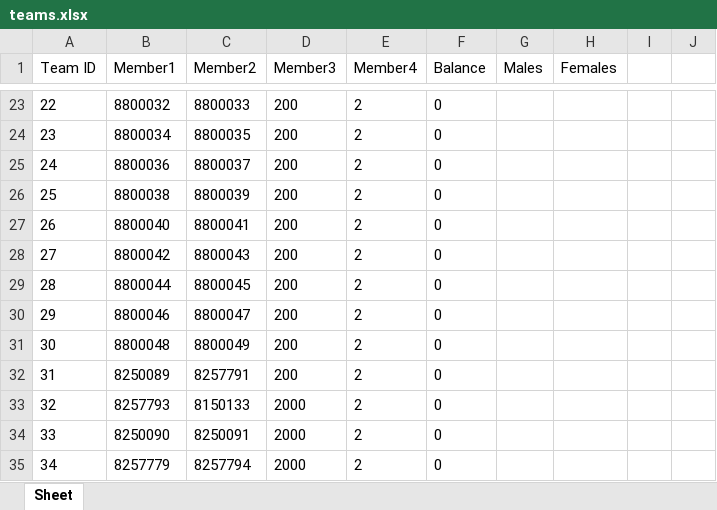
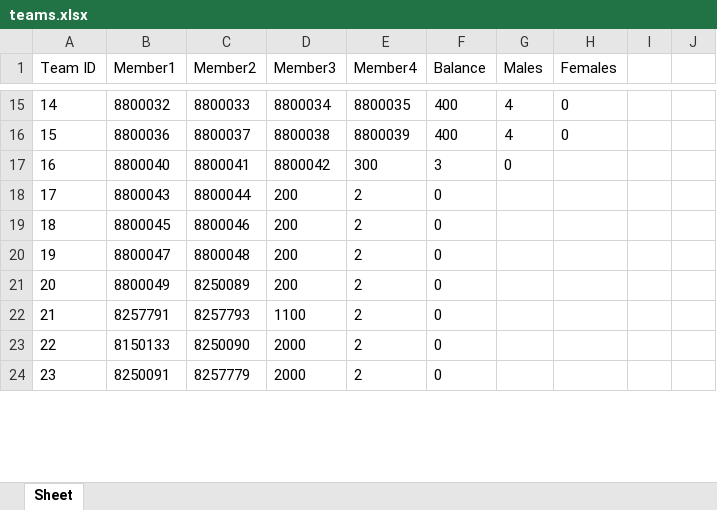
Before and after one commit to SosiMetallinos/auebcode, an Excel workbook: teams.xlsx, sheet Sheet, drawn as a sheet; only a part is shown, gaps mark what is left out; values as stored, in another font and other column widths than the file's, no borders; removed rows and columns are numbered as before the commit, all else as after; the diff covers the shown part only; the diff names each change by its address in the sheet, - before the commit and + after, or states it on an @@ line.

Commit message:
Update teams.xlsx

```diff
--- a/teams.xlsx (sheet Sheet)
+++ b/teams.xlsx (sheet Sheet)
@@ column A (Team ID) renumbered between rows 10 and 28 @@
-D15 (Member3): 200
+D15 (Member3): 8800034
-E15 (Member4): 2
+E15 (Member4): 8800035
-F15 (Balance): 0
+F15 (Balance): 400
-G15 (Males): (empty)
+G15 (Males): 4
-H15 (Females): (empty)
+H15 (Females): 0
-row 24: 23 | 8800034 | 8800035 | 200 | 2 | 0
-D16 (Member3): 200
+D16 (Member3): 8800038
-E16 (Member4): 2
+E16 (Member4): 8800039
-F16 (Balance): 0
+F16 (Balance): 400
-G16 (Males): (empty)
+G16 (Males): 4
-H16 (Females): (empty)
+H16 (Females): 0
-row 26: 25 | 8800038 | 8800039 | 200 | 2 | 0
-D17 (Member3): 200
+D17 (Member3): 8800042
-E17 (Member4): 2
+E17 (Member4): 300
-F17 (Balance): 0
+F17 (Balance): 3
-G17 (Males): (empty)
+G17 (Males): 0
-B18 (Member1): 8800042
+B18 (Member1): 8800043
-C18 (Member2): 8800043
+C18 (Member2): 8800044
-B19 (Member1): 8800044
+B19 (Member1): 8800045
-C19 (Member2): 8800045
+C19 (Member2): 8800046
-B20 (Member1): 8800046
+B20 (Member1): 8800047
-C20 (Member2): 8800047
+C20 (Member2): 8800048
-B21 (Member1): 8800048
+B21 (Member1): 8800049
-C21 (Member2): 8800049
+C21 (Member2): 8250089
-row 32: 31 | 8250089 | 8257791 | 200 | 2 | 0
-row 33: 32 | 8257793 | 8150133 | 2000 | 2 | 0
+row 22: 21 | 8257791 | 8257793 | 1100 | 2 | 0
-B23 (Member1): 8250090
+B23 (Member1): 8150133
-C23 (Member2): 8250091
+C23 (Member2): 8250090
-B24 (Member1): 8257779
+B24 (Member1): 8250091
-C24 (Member2): 8257794
+C24 (Member2): 8257779
```
Also changed, not shown: 1 added row, 8 removed rows and 62 edited cells elsewhere in this sheet.
